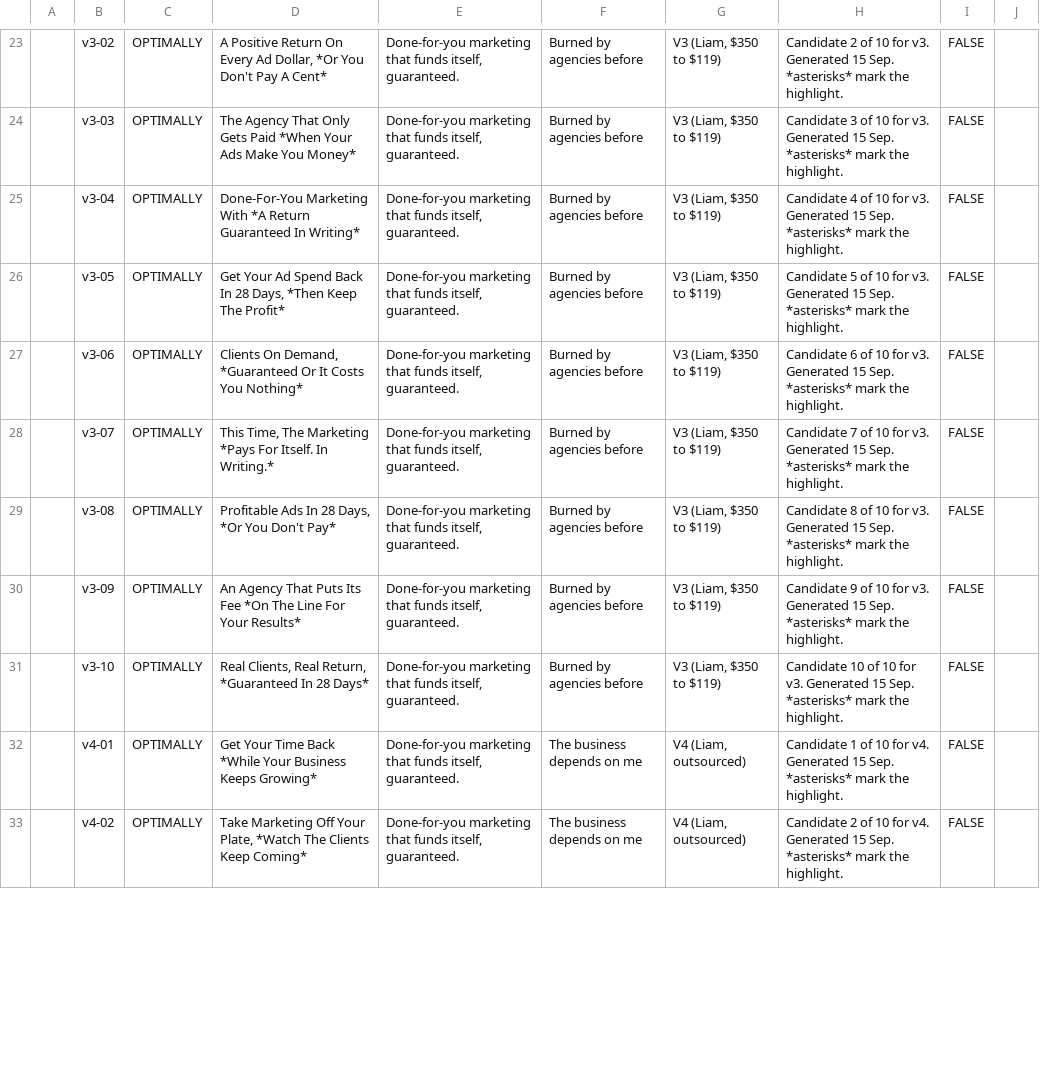
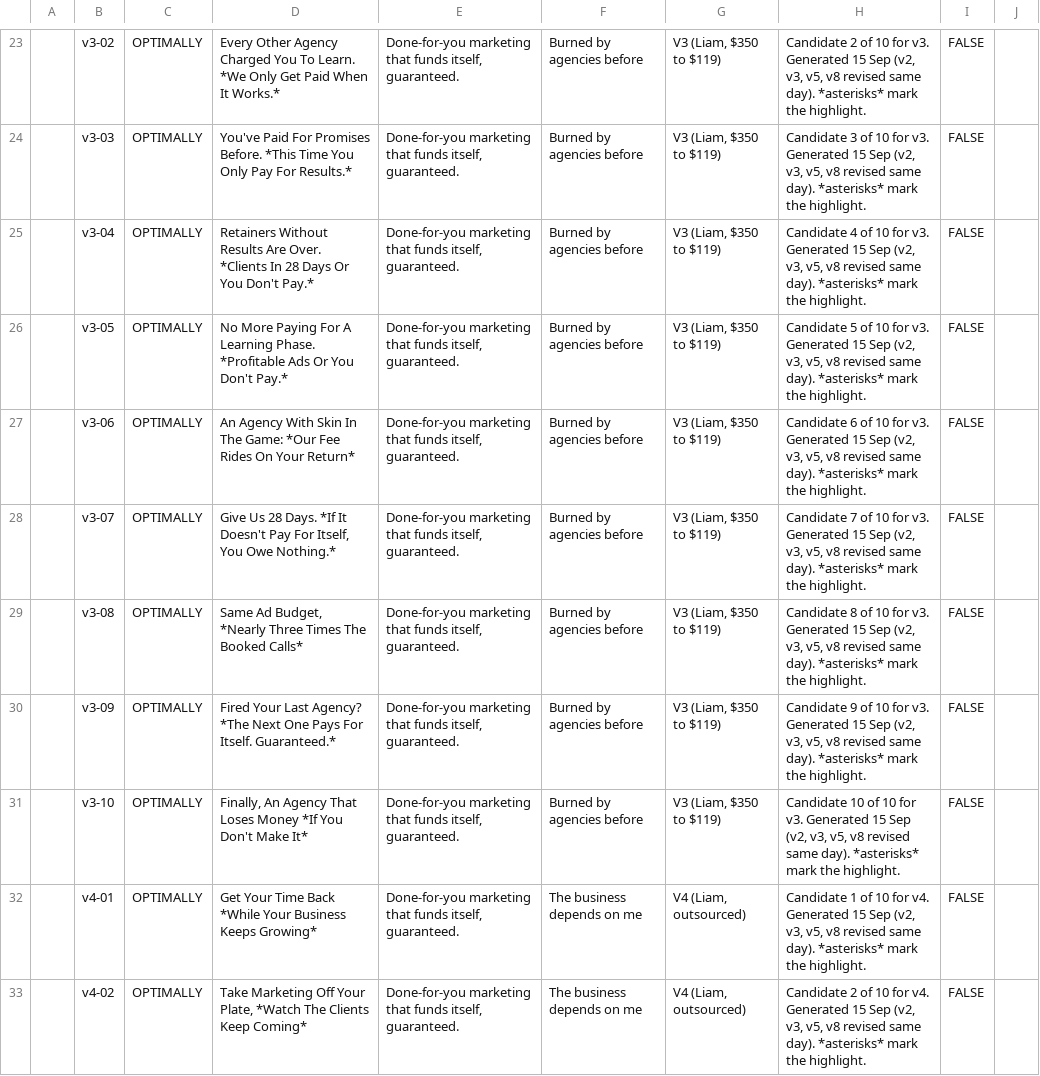
Before and after one commit to ReubenShears/typeform-opt-in-skill, a CSV file: headlines/optimally-angle-headlines.csv, drawn as a sheet; only a part is shown, gaps mark what is left out; the diff covers the shown part only; the diff names each change by its address in the sheet, - before the commit and + after, or states it on an @@ line.

```diff
--- a/headlines/optimally-angle-headlines.csv
+++ b/headlines/optimally-angle-headlines.csv
-D23: A Positive Return On Every Ad Dollar, *Or You Don't Pay A Cent*
+D23: Every Other Agency Charged You To Learn. *We Only Get Paid When It Works.*
-H23: …Generated 15 Sep. *asterisks* mark…
+H23: …Generated 15 Sep (v2, v3, v5, v8 revised same day). *asterisks* mark…
-D24: The Agency That Only Gets Paid *When Your Ads Make You Money*
+D24: You've Paid For Promises Before. *This Time You Only Pay For Results.*
-H24: …Generated 15 Sep. *asterisks* mark…
+H24: …Generated 15 Sep (v2, v3, v5, v8 revised same day). *asterisks* mark…
-D25: Done-For-You Marketing With *A Return Guaranteed In Writing*
+D25: Retainers Without Results Are Over. *Clients In 28 Days Or You Don't Pay.*
-H25: …Generated 15 Sep. *asterisks* mark…
+H25: …Generated 15 Sep (v2, v3, v5, v8 revised same day). *asterisks* mark…
-D26: Get Your Ad Spend Back In 28 Days, *Then Keep The Profit*
+D26: No More Paying For A Learning Phase. *Profitable Ads Or You Don't Pay.*
-H26: …Generated 15 Sep. *asterisks* mark…
+H26: …Generated 15 Sep (v2, v3, v5, v8 revised same day). *asterisks* mark…
-D27: Clients On Demand, *Guaranteed Or It Costs You Nothing*
+D27: An Agency With Skin In The Game: *Our Fee Rides On Your Return*
-H27: …Generated 15 Sep. *asterisks* mark…
+H27: …Generated 15 Sep (v2, v3, v5, v8 revised same day). *asterisks* mark…
-D28: This Time, The Marketing *Pays For Itself. In Writing.*
+D28: Give Us 28 Days. *If It Doesn't Pay For Itself, You Owe Nothing.*
-H28: …Generated 15 Sep. *asterisks* mark…
+H28: …Generated 15 Sep (v2, v3, v5, v8 revised same day). *asterisks* mark…
-D29: Profitable Ads In 28 Days, *Or You Don't Pay*
+D29: Same Ad Budget, *Nearly Three Times The Booked Calls*
-H29: …Generated 15 Sep. *asterisks* mark…
+H29: …Generated 15 Sep (v2, v3, v5, v8 revised same day). *asterisks* mark…
-D30: An Agency That Puts Its Fee *On The Line For Your Results*
+D30: Fired Your Last Agency? *The Next One Pays For Itself. Guaranteed.*
-H30: …Generated 15 Sep. *asterisks* mark…
+H30: …Generated 15 Sep (v2, v3, v5, v8 revised same day). *asterisks* mark…
-D31: Real Clients, Real Return, *Guaranteed In 28 Days*
+D31: Finally, An Agency That Loses Money *If You Don't Make It*
-H31: …Generated 15 Sep. *asterisks* mark…
+H31: …Generated 15 Sep (v2, v3, v5, v8 revised same day). *asterisks* mark…
-H32: …Generated 15 Sep. *asterisks* mark…
+H32: …Generated 15 Sep (v2, v3, v5, v8 revised same day). *asterisks* mark…
-H33: …Generated 15 Sep. *asterisks* mark…
+H33: …Generated 15 Sep (v2, v3, v5, v8 revised same day). *asterisks* mark…
```
Also changed, not shown: 120 edited cells elsewhere in this file, 1 other file.
